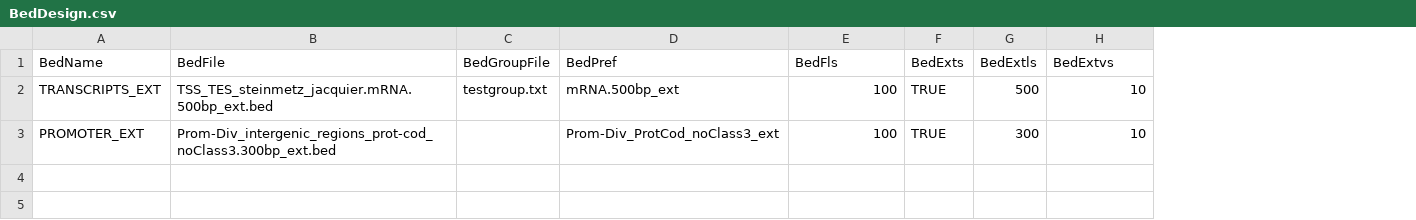
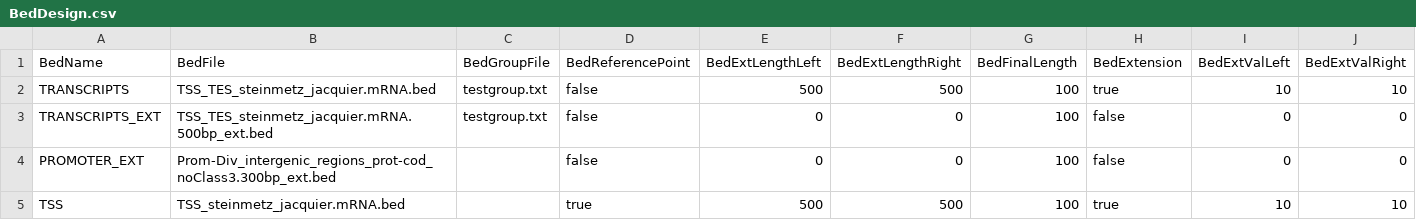
Before and after one commit to cyrildw/nf-AnalysesOnCoordinates, a CSV file: BedDesign.csv, drawn as a sheet; removed rows and columns are numbered as before the commit, all else as after; the diff names each change by its address in the sheet, - before the commit and + after, or states it on an @@ line.

Commit message:
Bed columns changes + deeptools accordingly

```diff
--- a/BedDesign.csv
+++ b/BedDesign.csv
-column D (BedPref), rows 2-3: mRNA.500bp_ext | Prom-Div_ProtCod_noClass3_ext
+column D (BedReferencePoint), rows 3-4: false | false
+column E (BedExtLengthLeft), rows 3-4: 0 | 0
+column F (BedExtLengthRight), rows 3-4: 0 | 0
-column F (BedExts), rows 2-3: TRUE | TRUE
-column G (BedExtls), rows 2-3: 500 | 300
+column H (BedExtension), rows 3-4: false | false
+column J (BedExtValRight), rows 3-4: 0 | 0
-G1: BedFls
+G1: BedFinalLength
-I1: BedExtvs
+I1: BedExtValLeft
+row 2: TRANSCRIPTS | TSS_TES_steinmetz_jacquier.mRNA.bed | testgroup.txt | false | 500 | 500 | 100 | true | 10 | 10
-I3:I4 (BedExtValLeft): 10
+I3:I4 (BedExtValLeft): 0
+row 5: TSS | TSS_steinmetz_jacquier.mRNA.bed |  | true | 500 | 500 | 100 | true | 10 | 10
```
Also changed, not shown: 1 other file.
